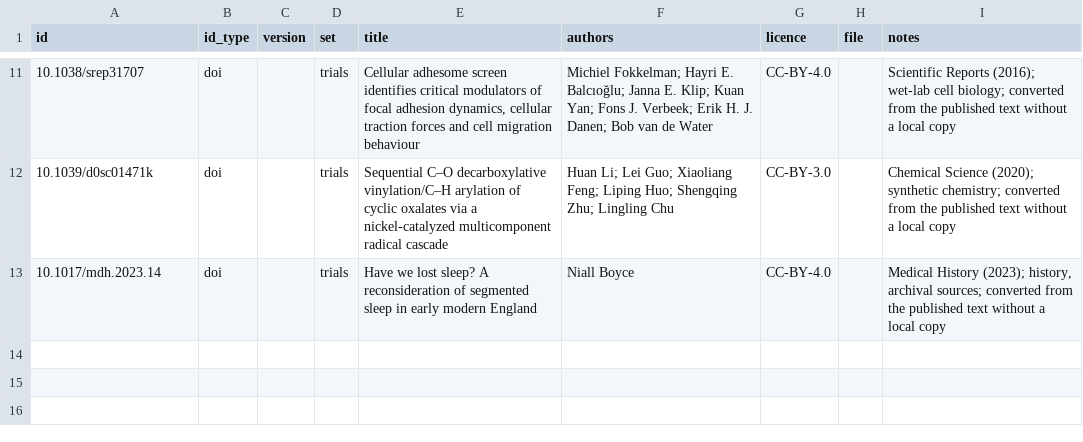
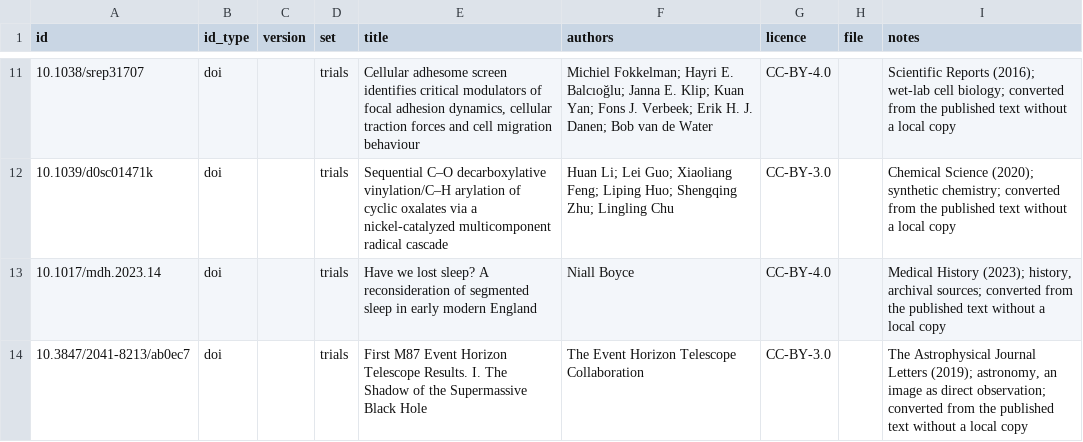
Before and after one commit to entrylib/claimset-eval, a CSV file: papers/papers.csv, drawn as a sheet; only a part is shown, gaps mark what is left out; the diff names each change by its address in the sheet, - before the commit and + after, or states it on an @@ line.

```diff
--- a/papers/papers.csv
+++ b/papers/papers.csv
+row 14: 10.3847/2041-8213/ab0ec7 | doi |  | trials | First M87 Event Horizon Telescope Results. I. The Shadow of the Supermassive Black Hole | The Event Horizon Telescope Collaboration | CC-BY-3.0 |  | The Astrophysical Journal Letters (2019); astronomy, an image as direct observation; converted from the published text without a local copy
```
Also changed, not shown: 11 other files.
